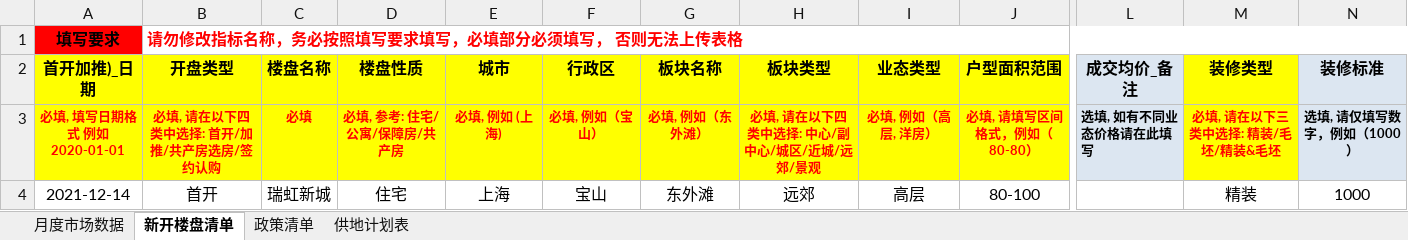
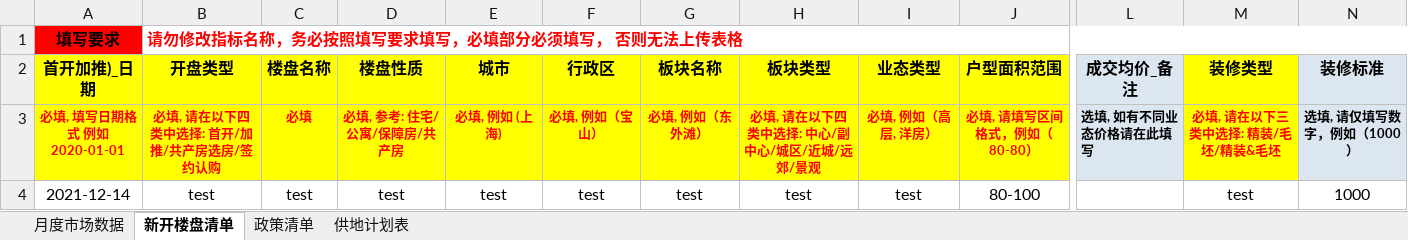
Before and after one commit to NoManPlay/xlsx-export-test, an Excel workbook: src/填报模板_v2的副本.xlsx, sheet 新开楼盘清单, drawn as a sheet; only a part is shown, gaps mark what is left out; values as stored, in another font and other column widths than the file's, no borders; the diff names each change by its address in the sheet, - before the commit and + after, or states it on an @@ line.

```diff
--- a/src/填报模板_v2的副本.xlsx (sheet 新开楼盘清单)
+++ b/src/填报模板_v2的副本.xlsx (sheet 新开楼盘清单)
-B4 (开盘类型): 首开
+B4 (开盘类型): test
-C4 (楼盘名称): 瑞虹新城
+C4 (楼盘名称): test
-D4 (楼盘性质): 住宅
+D4 (楼盘性质): test
-E4 (城市): 上海
+E4 (城市): test
-F4 (行政区): 宝山
+F4 (行政区): test
-G4 (板块名称): 东外滩
+G4 (板块名称): test
-H4 (板块类型): 远郊
+H4 (板块类型): test
-I4 (业态类型): 高层
+I4 (业态类型): test
-M4 (装修类型): 精装
+M4 (装修类型): test
```
Also changed, not shown: sheet 月度市场数据, sheet 政策清单, sheet 供地计划表, 7 other files.
